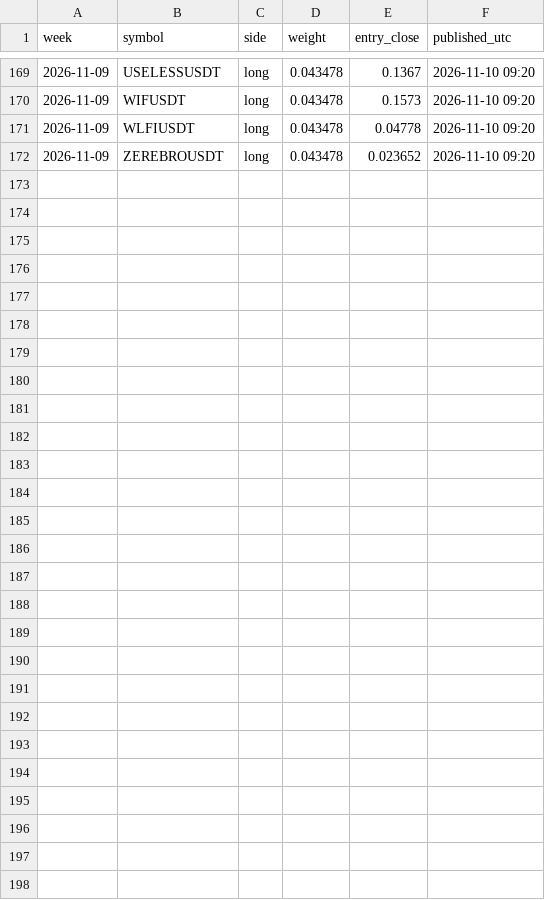
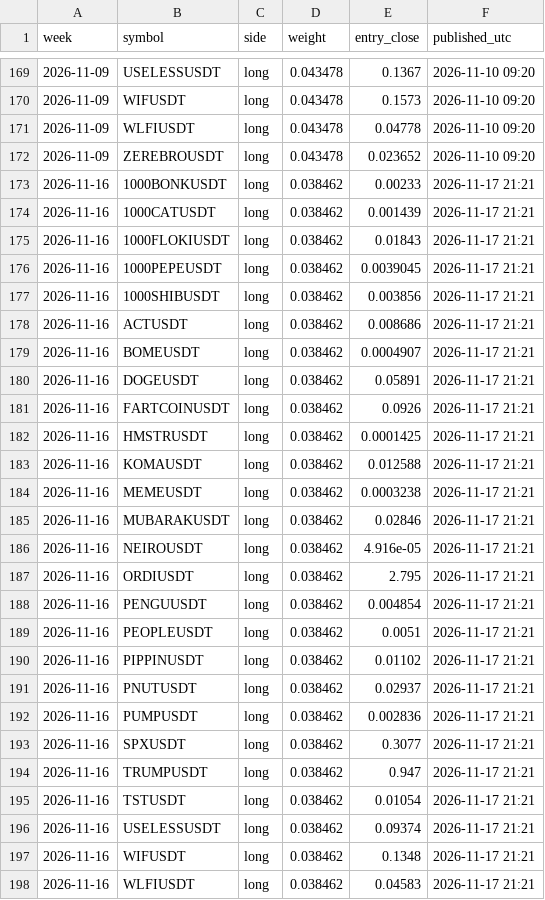
Before and after one commit to paulfryy/glass-box, a CSV file: lab/controls/basket/positions.csv, drawn as a sheet; only a part is shown, gaps mark what is left out.

Commit message:
Momentum lab: data through 2026-11-16

```diff
--- a/lab/controls/basket/positions.csv
+++ b/lab/controls/basket/positions.csv
@@ -172 +172,27 @@ week,symbol,side,weight,entry_close,published_utc
 2026-11-09,ZEREBROUSDT,long,0.043478,0.023652,2026-11-10 09:20
+2026-11-16,1000BONKUSDT,long,0.038462,0.00233,2026-11-17 21:21
+2026-11-16,1000CATUSDT,long,0.038462,0.001439,2026-11-17 21:21
+2026-11-16,1000FLOKIUSDT,long,0.038462,0.01843,2026-11-17 21:21
+2026-11-16,1000PEPEUSDT,long,0.038462,0.0039045,2026-11-17 21:21
+2026-11-16,1000SHIBUSDT,long,0.038462,0.003856,2026-11-17 21:21
+2026-11-16,ACTUSDT,long,0.038462,0.008686,2026-11-17 21:21
+2026-11-16,BOMEUSDT,long,0.038462,0.0004907,2026-11-17 21:21
+2026-11-16,DOGEUSDT,long,0.038462,0.05891,2026-11-17 21:21
+2026-11-16,FARTCOINUSDT,long,0.038462,0.0926,2026-11-17 21:21
+2026-11-16,HMSTRUSDT,long,0.038462,0.0001425,2026-11-17 21:21
+2026-11-16,KOMAUSDT,long,0.038462,0.012588,2026-11-17 21:21
+2026-11-16,MEMEUSDT,long,0.038462,0.0003238,2026-11-17 21:21
+2026-11-16,MUBARAKUSDT,long,0.038462,0.02846,2026-11-17 21:21
+2026-11-16,NEIROUSDT,long,0.038462,4.916e-05,2026-11-17 21:21
+2026-11-16,ORDIUSDT,long,0.038462,2.795,2026-11-17 21:21
+2026-11-16,PENGUUSDT,long,0.038462,0.004854,2026-11-17 21:21
+2026-11-16,PEOPLEUSDT,long,0.038462,0.0051,2026-11-17 21:21
+2026-11-16,PIPPINUSDT,long,0.038462,0.01102,2026-11-17 21:21
+2026-11-16,PNUTUSDT,long,0.038462,0.02937,2026-11-17 21:21
+2026-11-16,PUMPUSDT,long,0.038462,0.002836,2026-11-17 21:21
+2026-11-16,SPXUSDT,long,0.038462,0.3077,2026-11-17 21:21
+2026-11-16,TRUMPUSDT,long,0.038462,0.947,2026-11-17 21:21
+2026-11-16,TSTUSDT,long,0.038462,0.01054,2026-11-17 21:21
+2026-11-16,USELESSUSDT,long,0.038462,0.09374,2026-11-17 21:21
+2026-11-16,WIFUSDT,long,0.038462,0.1348,2026-11-17 21:21
+2026-11-16,WLFIUSDT,long,0.038462,0.04583,2026-11-17 21:21
```
Also changed, not shown: lab/controls/longonly/positions.csv, lab/positions.csv, 25 other files.
